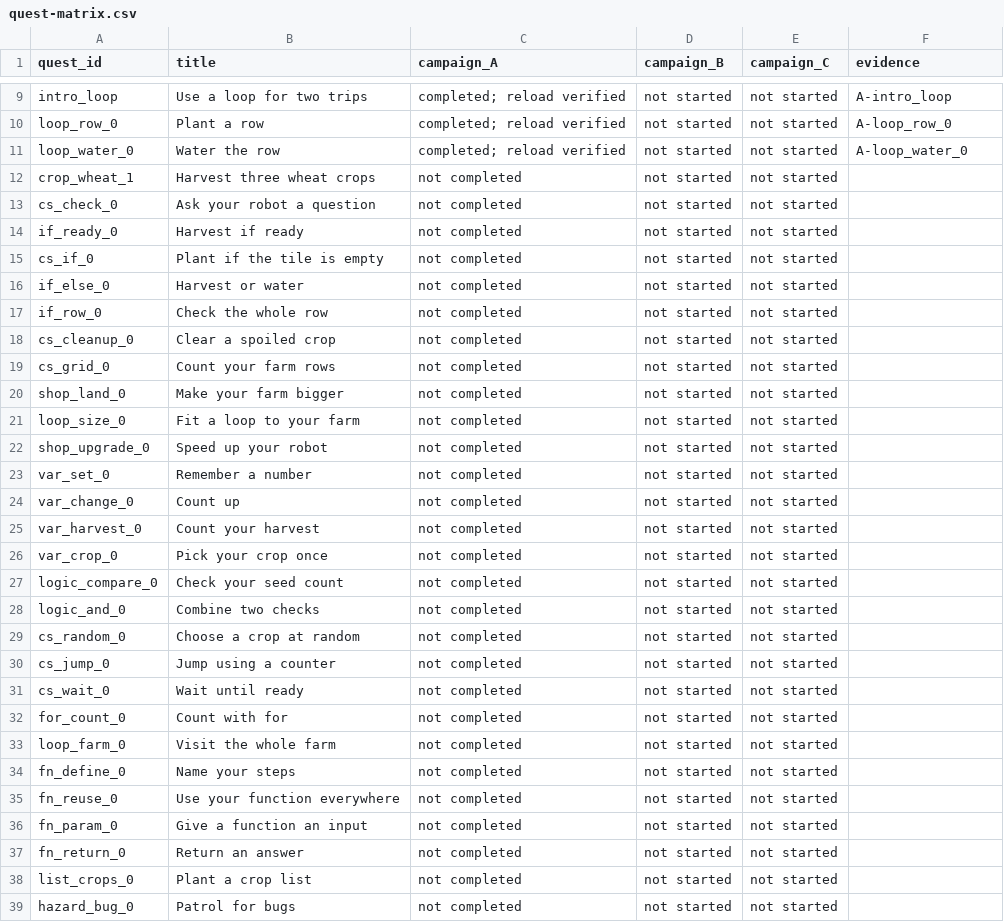
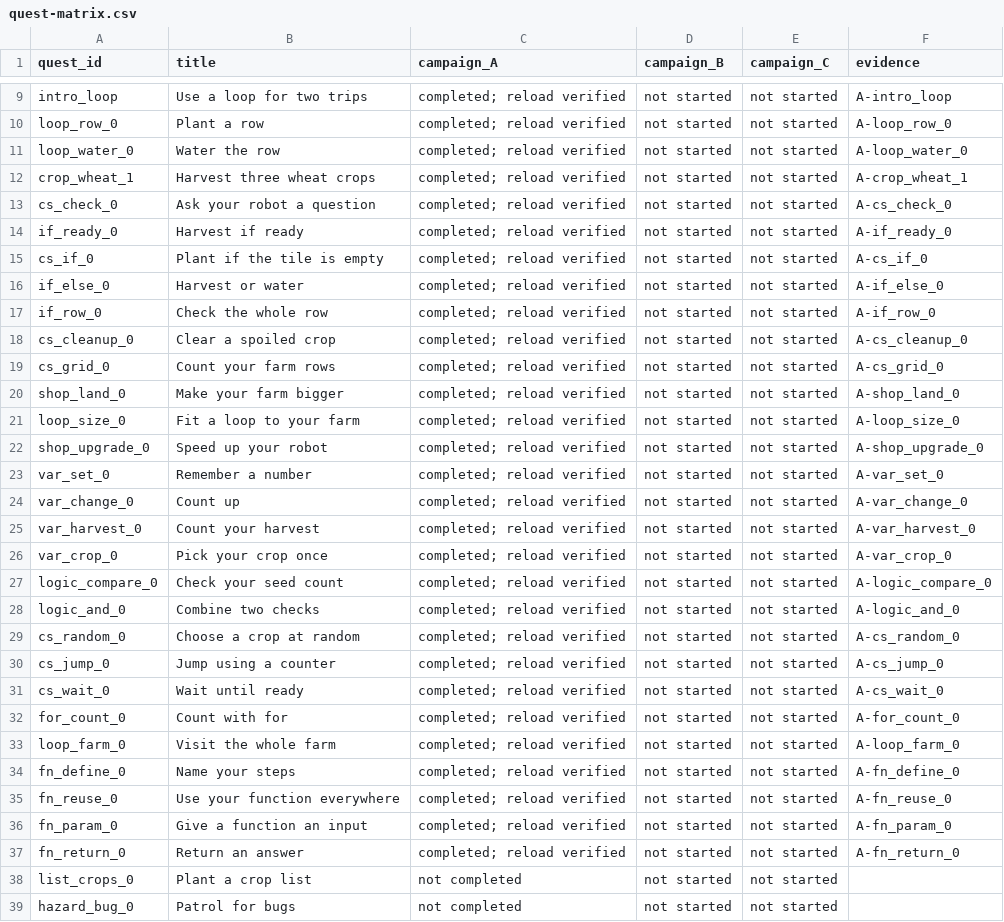
Before and after one commit to yvantot/algobot-latest, a CSV file: documentation/save-load-manual-review/quest-matrix.csv, drawn as a sheet; only a part is shown, gaps mark what is left out.

Commit message:
docs: record manual save review through function quests

```diff
--- a/documentation/save-load-manual-review/quest-matrix.csv
+++ b/documentation/save-load-manual-review/quest-matrix.csv
@@ -11,28 +11,28 @@ quest_id,title,campaign_A,campaign_B,campaign_C,evidence
 "loop_water_0","Water the row","completed; reload verified","not started","not started","A-loop_water_0"
-"crop_wheat_1","Harvest three wheat crops","not completed","not started","not started",""
-"cs_check_0","Ask your robot a question","not completed","not started","not started",""
-"if_ready_0","Harvest if ready","not completed","not started","not started",""
-"cs_if_0","Plant if the tile is empty","not completed","not started","not started",""
-"if_else_0","Harvest or water","not completed","not started","not started",""
-"if_row_0","Check the whole row","not completed","not started","not started",""
-"cs_cleanup_0","Clear a spoiled crop","not completed","not started","not started",""
-"cs_grid_0","Count your farm rows","not completed","not started","not started",""
-"shop_land_0","Make your farm bigger","not completed","not started","not started",""
-"loop_size_0","Fit a loop to your farm","not completed","not started","not started",""
-"shop_upgrade_0","Speed up your robot","not completed","not started","not started",""
-"var_set_0","Remember a number","not completed","not started","not started",""
-"var_change_0","Count up","not completed","not started","not started",""
-"var_harvest_0","Count your harvest","not completed","not started","not started",""
-"var_crop_0","Pick your crop once","not completed","not started","not started",""
-"logic_compare_0","Check your seed count","not completed","not started","not started",""
-"logic_and_0","Combine two checks","not completed","not started","not started",""
-"cs_random_0","Choose a crop at random","not completed","not started","not started",""
-"cs_jump_0","Jump using a counter","not completed","not started","not started",""
-"cs_wait_0","Wait until ready","not completed","not started","not started",""
-"for_count_0","Count with for","not completed","not started","not started",""
-"loop_farm_0","Visit the whole farm","not completed","not started","not started",""
-"fn_define_0","Name your steps","not completed","not started","not started",""
-"fn_reuse_0","Use your function everywhere","not completed","not started","not started",""
-"fn_param_0","Give a function an input","not completed","not started","not started",""
-"fn_return_0","Return an answer","not completed","not started","not started",""
+"crop_wheat_1","Harvest three wheat crops","completed; reload verified","not started","not started","A-crop_wheat_1"
+"cs_check_0","Ask your robot a question","completed; reload verified","not started","not started","A-cs_check_0"
+"if_ready_0","Harvest if ready","completed; reload verified","not started","not started","A-if_ready_0"
+"cs_if_0","Plant if the tile is empty","completed; reload verified","not started","not started","A-cs_if_0"
+"if_else_0","Harvest or water","completed; reload verified","not started","not started","A-if_else_0"
+"if_row_0","Check the whole row","completed; reload verified","not started","not started","A-if_row_0"
+"cs_cleanup_0","Clear a spoiled crop","completed; reload verified","not started","not started","A-cs_cleanup_0"
+"cs_grid_0","Count your farm rows","completed; reload verified","not started","not started","A-cs_grid_0"
+"shop_land_0","Make your farm bigger","completed; reload verified","not started","not started","A-shop_land_0"
+"loop_size_0","Fit a loop to your farm","completed; reload verified","not started","not started","A-loop_size_0"
+"shop_upgrade_0","Speed up your robot","completed; reload verified","not started","not started","A-shop_upgrade_0"
+"var_set_0","Remember a number","completed; reload verified","not started","not started","A-var_set_0"
+"var_change_0","Count up","completed; reload verified","not started","not started","A-var_change_0"
+"var_harvest_0","Count your harvest","completed; reload verified","not started","not started","A-var_harvest_0"
+"var_crop_0","Pick your crop once","completed; reload verified","not started","not started","A-var_crop_0"
+"logic_compare_0","Check your seed count","completed; reload verified","not started","not started","A-logic_compare_0"
+"logic_and_0","Combine two checks","completed; reload verified","not started","not started","A-logic_and_0"
+"cs_random_0","Choose a crop at random","completed; reload verified","not started","not started","A-cs_random_0"
+"cs_jump_0","Jump using a counter","completed; reload verified","not started","not started","A-cs_jump_0"
+"cs_wait_0","Wait until ready","completed; reload verified","not started","not started","A-cs_wait_0"
+"for_count_0","Count with for","completed; reload verified","not started","not started","A-for_count_0"
+"loop_farm_0","Visit the whole farm","completed; reload verified","not started","not started","A-loop_farm_0"
+"fn_define_0","Name your steps","completed; reload verified","not started","not started","A-fn_define_0"
+"fn_reuse_0","Use your function everywhere","completed; reload verified","not started","not started","A-fn_reuse_0"
+"fn_param_0","Give a function an input","completed; reload verified","not started","not started","A-fn_param_0"
+"fn_return_0","Return an answer","completed; reload verified","not started","not started","A-fn_return_0"
 "list_crops_0","Plant a crop list","not completed","not started","not started",""
```
Also changed, not shown: 2 other files.
